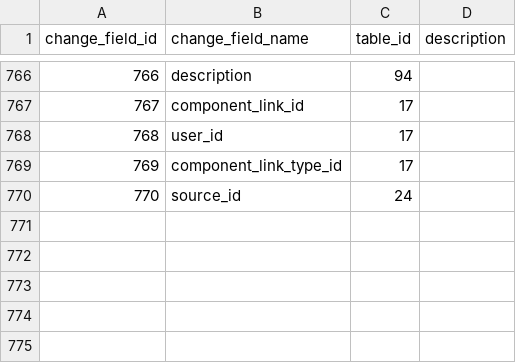
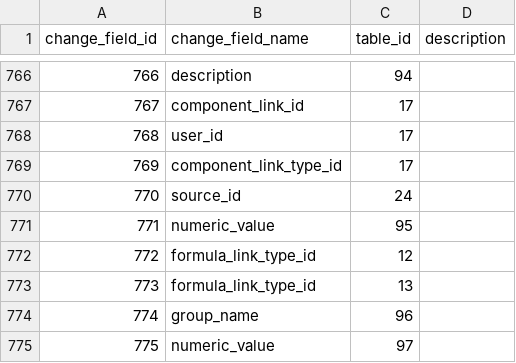
Before and after one commit to zukunft/zukunft.com, a CSV file: src/main/resources/db_code_links/change_fields.csv, drawn as a sheet; only a part is shown, gaps mark what is left out; the diff names each change by its address in the sheet, - before the commit and + after, or states it on an @@ line.

Commit message:
add group rename test (part 7 - finish by excluding some tests)

```diff
--- a/src/main/resources/db_code_links/change_fields.csv
+++ b/src/main/resources/db_code_links/change_fields.csv
+row 771: 771 | numeric_value | 95
+row 772: 772 | formula_link_type_id | 12
+row 773: 773 | formula_link_type_id | 13
+row 774: 774 | group_name | 96
+row 775: 775 | numeric_value | 97
```
Also changed, not shown: src/main/resources/db_code_links/change_tables.csv, 10 other files.
